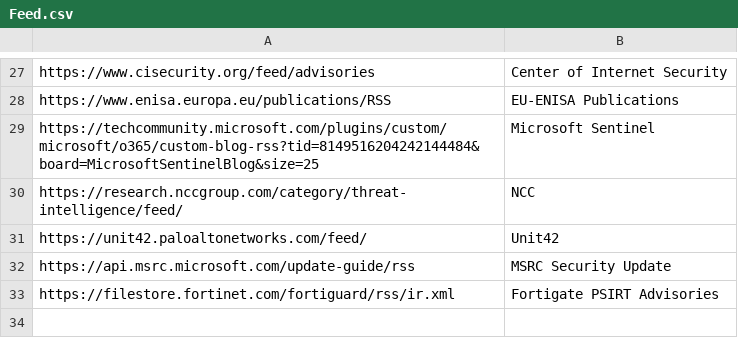
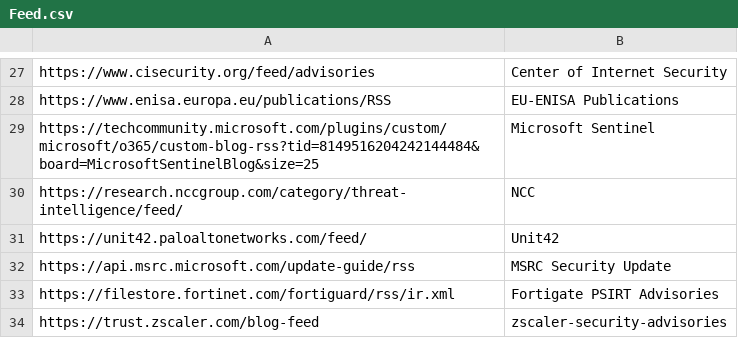
Before and after one commit to pavanreddi/CTI-MSTeams-Bot, a CSV file: Feed.csv, drawn as a sheet; only a part is shown, gaps mark what is left out.

Commit message:
Update Feed.csv
adding zscalar

```diff
--- a/Feed.csv
+++ b/Feed.csv
@@ -33 +33,2 @@ https://api.msrc.microsoft.com/update-guide/rss,MSRC Security Update
 https://filestore.fortinet.com/fortiguard/rss/ir.xml,Fortigate PSIRT Advisories
+https://trust.zscaler.com/blog-feed,zscaler-security-advisories
```
